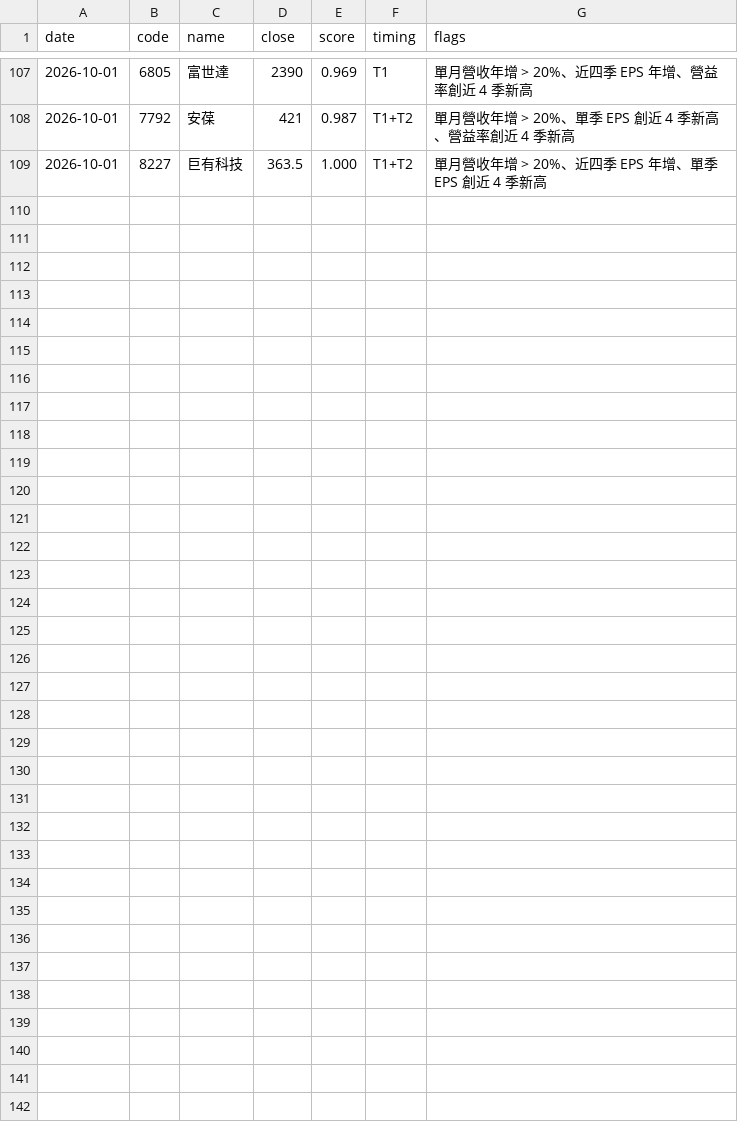
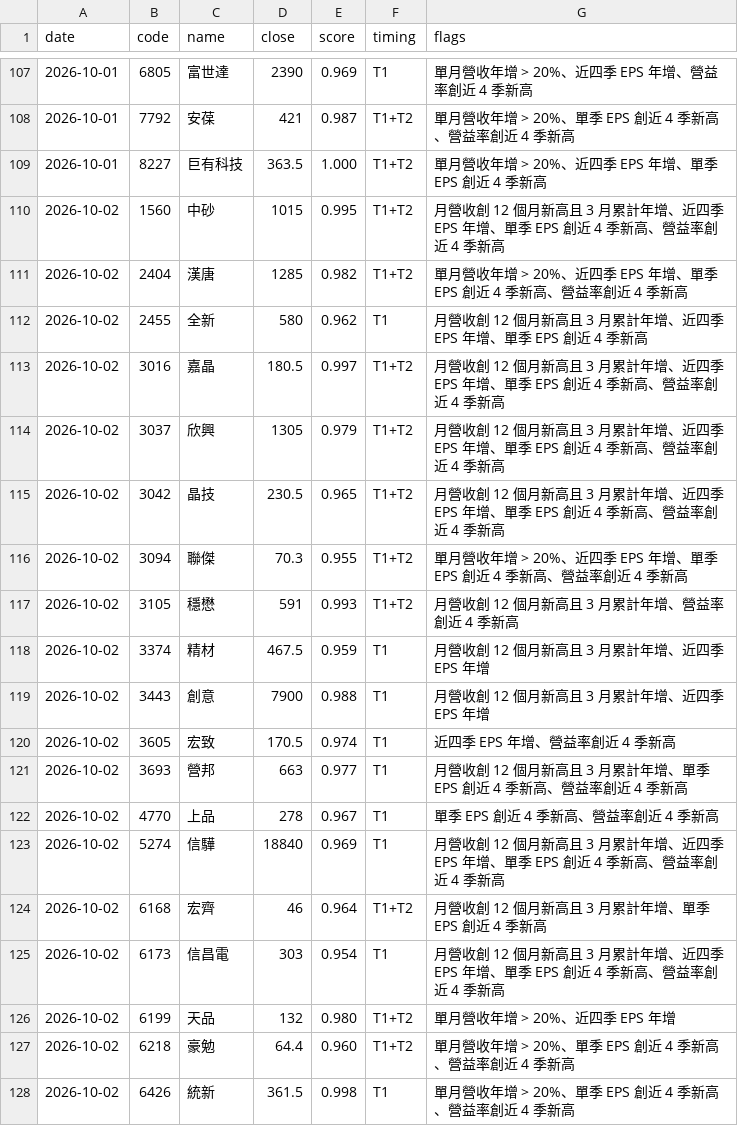
Before and after one commit to metallicatw/tw-six-metrics, a CSV file: data/chipflow/journal.csv, drawn as a sheet; only a part is shown, gaps mark what is left out; the diff covers the shown part only.

```diff
--- a/data/chipflow/journal.csv
+++ b/data/chipflow/journal.csv
@@ -109 +109,20 @@ date,code,name,close,score,timing,flags
 2026-10-01,8227,巨有科技,363.5,1.000,T1+T2,單月營收年增 > 20%、近四季 EPS 年增、單季 EPS 創近 4 季新高
+2026-10-02,1560,中砂,1015,0.995,T1+T2,月營收創 12 個月新高且 3 月累計年增、近四季 EPS 年增、單季 EPS 創近 4 季新高、營益率創近 4 季新高
+2026-10-02,2404,漢唐,1285,0.982,T1+T2,單月營收年增 > 20%、近四季 EPS 年增、單季 EPS 創近 4 季新高、營益率創近 4 季新高
+2026-10-02,2455,全新,580,0.962,T1,月營收創 12 個月新高且 3 月累計年增、近四季 EPS 年增、單季 EPS 創近 4 季新高
+2026-10-02,3016,嘉晶,180.5,0.997,T1+T2,月營收創 12 個月新高且 3 月累計年增、近四季 EPS 年增、單季 EPS 創近 4 季新高、營益率創近 4 季新高
+2026-10-02,3037,欣興,1305,0.979,T1+T2,月營收創 12 個月新高且 3 月累計年增、近四季 EPS 年增、單季 EPS 創近 4 季新高、營益率創近 4 季新高
+2026-10-02,3042,晶技,230.5,0.965,T1+T2,月營收創 12 個月新高且 3 月累計年增、近四季 EPS 年增、單季 EPS 創近 4 季新高、營益率創近 4 季新高
+2026-10-02,3094,聯傑,70.3,0.955,T1+T2,單月營收年增 > 20%、近四季 EPS 年增、單季 EPS 創近 4 季新高、營益率創近 4 季新高
+2026-10-02,3105,穩懋,591,0.993,T1+T2,月營收創 12 個月新高且 3 月累計年增、營益率創近 4 季新高
+2026-10-02,3374,精材,467.5,0.959,T1,月營收創 12 個月新高且 3 月累計年增、近四季 EPS 年增
+2026-10-02,3443,創意,7900,0.988,T1,月營收創 12 個月新高且 3 月累計年增、近四季 EPS 年增
+2026-10-02,3605,宏致,170.5,0.974,T1,近四季 EPS 年增、營益率創近 4 季新高
+2026-10-02,3693,營邦,663,0.977,T1,月營收創 12 個月新高且 3 月累計年增、單季 EPS 創近 4 季新高、營益率創近 4 季新高
+2026-10-02,4770,上品,278,0.967,T1,單季 EPS 創近 4 季新高、營益率創近 4 季新高
+2026-10-02,5274,信驊,18840,0.969,T1,月營收創 12 個月新高且 3 月累計年增、近四季 EPS 年增、單季 EPS 創近 4 季新高、營益率創近 4 季新高
+2026-10-02,6168,宏齊,46,0.964,T1+T2,月營收創 12 個月新高且 3 月累計年增、單季 EPS 創近 4 季新高
+2026-10-02,6173,信昌電,303,0.954,T1,月營收創 12 個月新高且 3 月累計年增、近四季 EPS 年增、單季 EPS 創近 4 季新高、營益率創近 4 季新高
+2026-10-02,6199,天品,132,0.980,T1+T2,單月營收年增 > 20%、近四季 EPS 年增
+2026-10-02,6218,豪勉,64.4,0.960,T1+T2,單月營收年增 > 20%、單季 EPS 創近 4 季新高、營益率創近 4 季新高
+2026-10-02,6426,統新,361.5,0.998,T1,單月營收年增 > 20%、單季 EPS 創近 4 季新高、營益率創近 4 季新高
```
Also changed, not shown: 9 added rows elsewhere in this file, data/aipick/talks/index.csv, data/valuations.csv, 14 other files.
